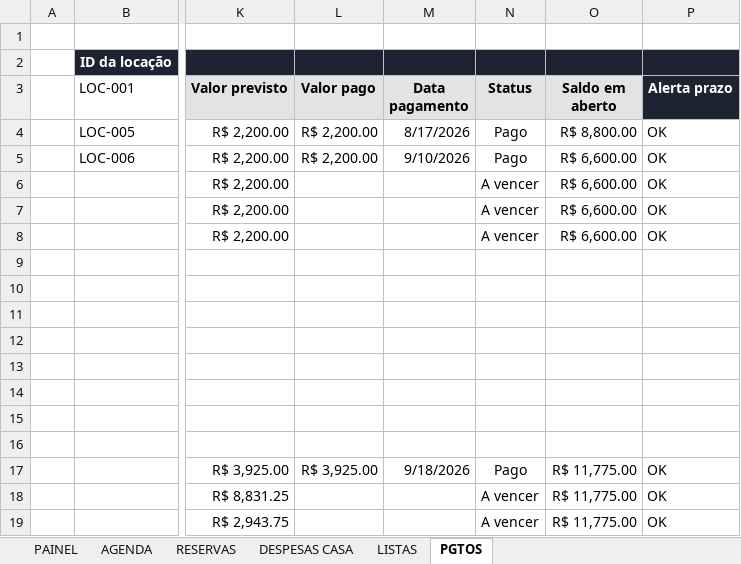
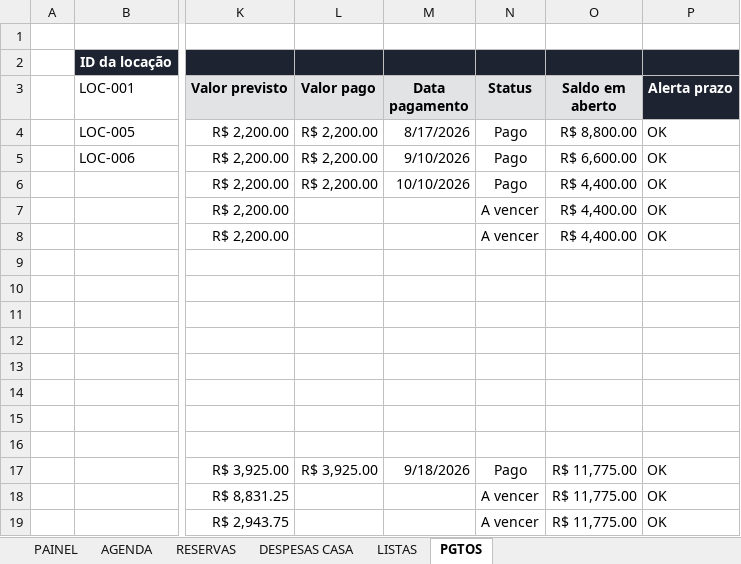
Before and after one commit to NevesPNG68/CONTROLE-LOCA-O, an Excel workbook: Controle_Locacao.xlsx, sheet PGTOS, drawn as a sheet; only a part is shown, gaps mark what is left out; values as stored, in another font and other column widths than the file's, no borders; conditional formats not drawn; the diff names each change by its address in the sheet, - before the commit and + after, or states it on an @@ line.

```diff
--- a/Controle_Locacao.xlsx (sheet PGTOS)
+++ b/Controle_Locacao.xlsx (sheet PGTOS)
-L6 (Valor pago): (empty)
+L6 (Valor pago): R$ 2,200.00
-M6 (Data pagamento): (empty)
+M6 (Data pagamento): 10/10/2026
-N6 (Status): A vencer
+N6 (Status): Pago
-O6:O8 (Saldo em aberto): R$ 6,600.00
+O6:O8 (Saldo em aberto): R$ 4,400.00
```
Also changed, not shown: sheet RESERVAS, sheet PAINEL, charts or pictures.
